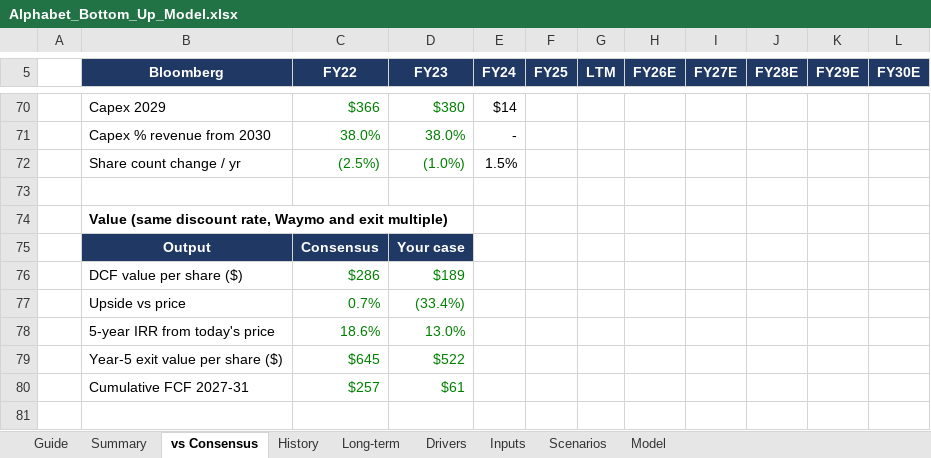
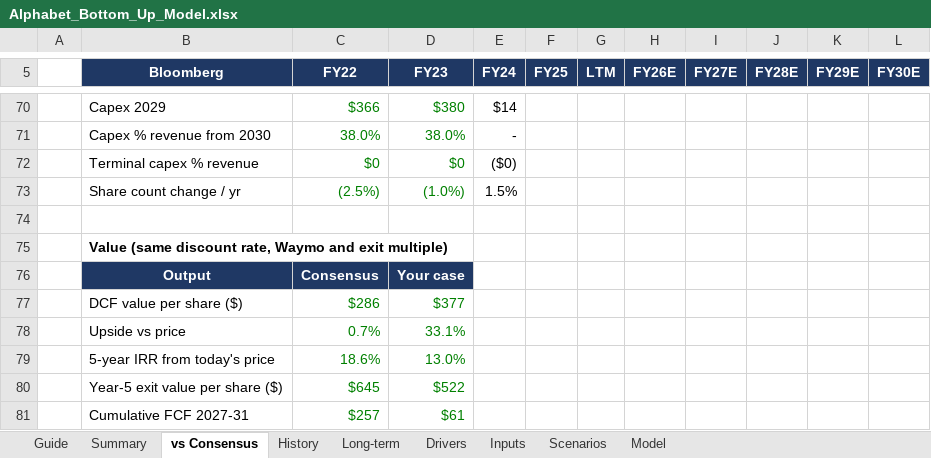
Before and after one commit to 017mda-ux/Main, an Excel workbook: models/Alphabet_Bottom_Up_Model.xlsx, sheet vs Consensus, drawn as a sheet; only a part is shown, gaps mark what is left out; values as stored, in another font and other column widths than the file's, no borders; addresses are those after the commit; the diff names each change by its address in the sheet, - before the commit and + after, or states it on an @@ line.

```diff
--- a/models/Alphabet_Bottom_Up_Model.xlsx (sheet vs Consensus)
+++ b/models/Alphabet_Bottom_Up_Model.xlsx (sheet vs Consensus)
+row 72:  | Terminal capex % revenue | $0 | $0 | ($0)
-D77 (FY23): $189
+D77 (FY23): $377
-D78 (FY23): (33.4%)
+D78 (FY23): 33.1%
```
Also changed, not shown: sheet Scenarios, sheet Model, sheet Summary, formulas that keep their value, 3 other files.
